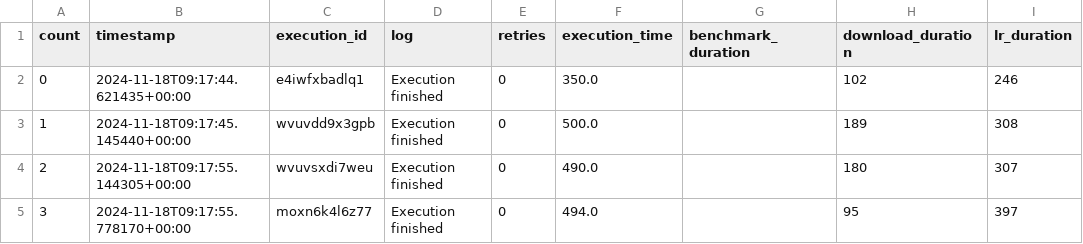
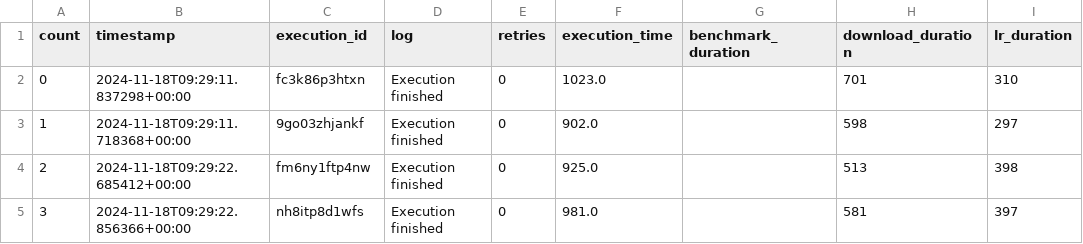
Before and after one commit to nilshoeller/minos, a CSV file: jupyter/logs_archive/2024-11-18-baselineFunction-logs.csv, drawn as a sheet.

```diff
--- a/jupyter/logs_archive/2024-11-18-baselineFunction-logs.csv
+++ b/jupyter/logs_archive/2024-11-18-baselineFunction-logs.csv
@@ -1,5 +1,5 @@
 count,timestamp,execution_id,log,retries,execution_time,benchmark_duration,download_duration,lr_duration
-0,2024-11-18T09:17:44.621435+00:00,e4iwfxbadlq1,Execution finished,0,350.0,,102,246
-1,2024-11-18T09:17:45.145440+00:00,wvuvdd9x3gpb,Execution finished,0,500.0,,189,308
-2,2024-11-18T09:17:55.144305+00:00,wvuvsxdi7weu,Execution finished,0,490.0,,180,307
-3,2024-11-18T09:17:55.778170+00:00,moxn6k4l6z77,Execution finished,0,494.0,,95,397
+0,2024-11-18T09:29:11.837298+00:00,fc3k86p3htxn,Execution finished,0,1023.0,,701,310
+1,2024-11-18T09:29:11.718368+00:00,9go03zhjankf,Execution finished,0,902.0,,598,297
+2,2024-11-18T09:29:22.685412+00:00,fm6ny1ftp4nw,Execution finished,0,925.0,,513,398
+3,2024-11-18T09:29:22.856366+00:00,nh8itp8d1wfs,Execution finished,0,981.0,,581,397
```
Also changed, not shown: jupyter/logs_archive/2024-11-18-optimizedFunction-logs.csv, 3 other files.
